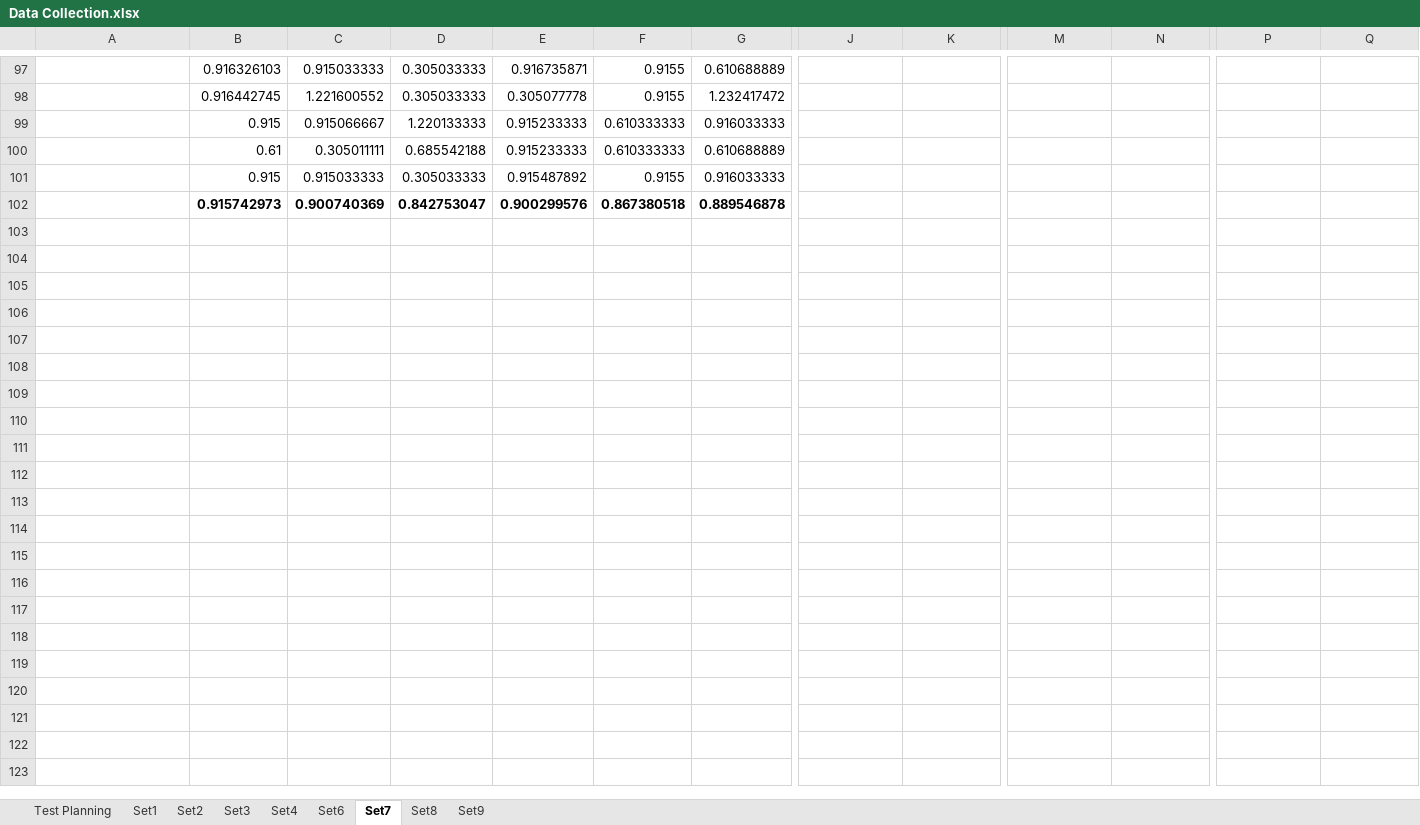
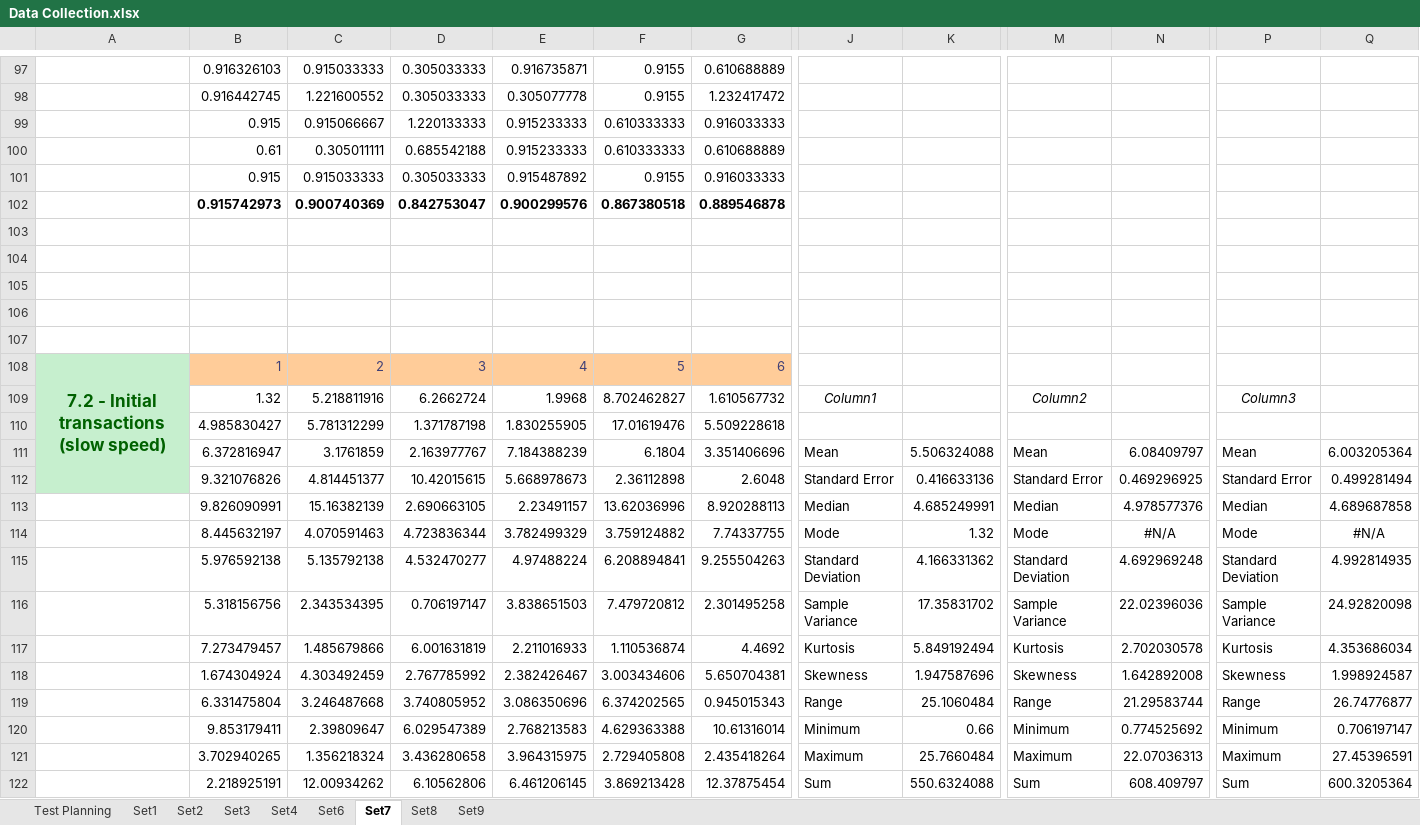
Before and after one commit to Tribler/trustchain-simulator, an Excel workbook: Data Collection.xlsx, sheet Set7, drawn as a sheet; only a part is shown, gaps mark what is left out; values as stored, in another font and other column widths than the file's, no borders; charts and pictures not drawn; rows hold the shown columns only; the diff covers the shown part only; the diff names each change by its address in the sheet, - before the commit and + after, or states it on an @@ line.

Commit message:
completed test 7.2 (normal transaction in function of transmission speed)

```diff
--- a/Data Collection.xlsx (sheet Set7)
+++ b/Data Collection.xlsx (sheet Set7)
+row 103: (empty)
+row 104: (empty)
+row 105: (empty)
+row 106: (empty)
+row 107: (empty)
+row 108: 7.2 - Initial transactions (slow speed) | 1 | 2 | 3 | 4 | 5 | 6
+row 109:  | 1.32 | 5.218811916 | 6.2662724 | 1.9968 | 8.702462827 | 1.610567732 | Column1 |  | Column2 |  | Column3
+row 110:  | 4.985830427 | 5.781312299 | 1.371787198 | 1.830255905 | 17.01619476 | 5.509228618
+row 111:  | 6.372816947 | 3.1761859 | 2.163977767 | 7.184388239 | 6.1804 | 3.351406696 | Mean | 5.506324088 | Mean | 6.08409797 | Mean | 6.003205364
+row 112:  | 9.321076826 | 4.814451377 | 10.42015615 | 5.668978673 | 2.36112898 | 2.6048 | Standard Error | 0.416633136 | Standard Error | 0.469296925 | Standard Error | 0.499281494
+row 113:  | 9.826090991 | 15.16382139 | 2.690663105 | 2.23491157 | 13.62036996 | 8.920288113 | Median | 4.685249991 | Median | 4.978577376 | Median | 4.689687858
+row 114:  | 8.445632197 | 4.070591463 | 4.723836344 | 3.782499329 | 3.759124882 | 7.74337755 | Mode | 1.32 | Mode | #N/A | Mode | #N/A
+row 115:  | 5.976592138 | 5.135792138 | 4.532470277 | 4.97488224 | 6.208894841 | 9.255504263 | Standard Deviation | 4.166331362 | Standard Deviation | 4.692969248 | Standard Deviation | 4.992814935
+row 116:  | 5.318156756 | 2.343534395 | 0.706197147 | 3.838651503 | 7.479720812 | 2.301495258 | Sample Variance | 17.35831702 | Sample Variance | 22.02396036 | Sample Variance | 24.92820098
+row 117:  | 7.273479457 | 1.485679866 | 6.001631819 | 2.211016933 | 1.110536874 | 4.4692 | Kurtosis | 5.849192494 | Kurtosis | 2.702030578 | Kurtosis | 4.353686034
+row 118:  | 1.674304924 | 4.303492459 | 2.767785992 | 2.382426467 | 3.003434606 | 5.650704381 | Skewness | 1.947587696 | Skewness | 1.642892008 | Skewness | 1.998924587
+row 119:  | 6.331475804 | 3.246487668 | 3.740805952 | 3.086350696 | 6.374202565 | 0.945015343 | Range | 25.1060484 | Range | 21.29583744 | Range | 26.74776877
+row 120:  | 9.853179411 | 2.39809647 | 6.029547389 | 2.768213583 | 4.629363388 | 10.61316014 | Minimum | 0.66 | Minimum | 0.774525692 | Minimum | 0.706197147
+row 121:  | 3.702940265 | 1.356218324 | 3.436280658 | 3.964315975 | 2.729405808 | 2.435418264 | Maximum | 25.7660484 | Maximum | 22.07036313 | Maximum | 27.45396591
+row 122:  | 2.218925191 | 12.00934262 | 6.10562806 | 6.461206145 | 3.869213428 | 12.37875454 | Sum | 550.6324088 | Sum | 608.409797 | Sum | 600.3205364
```
Also changed, not shown: 87 added rows elsewhere in this sheet, sheet Test Planning, formulas that keep their value, hidden cells, charts or pictures.
